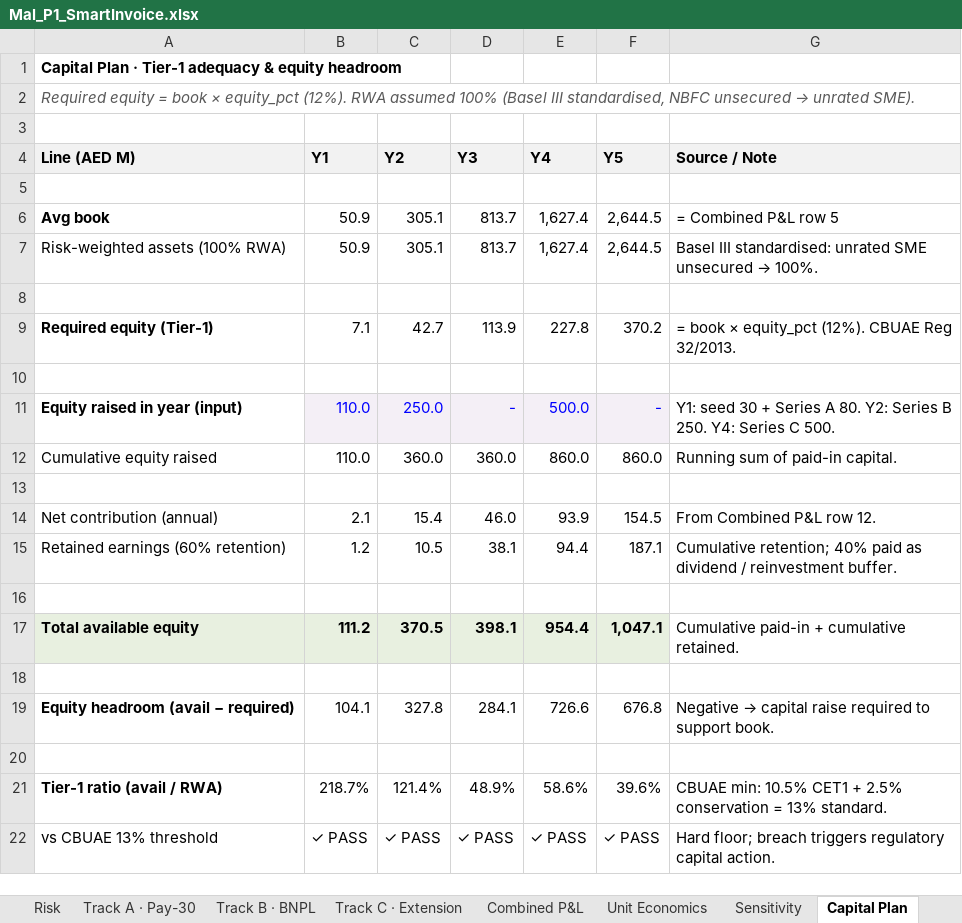
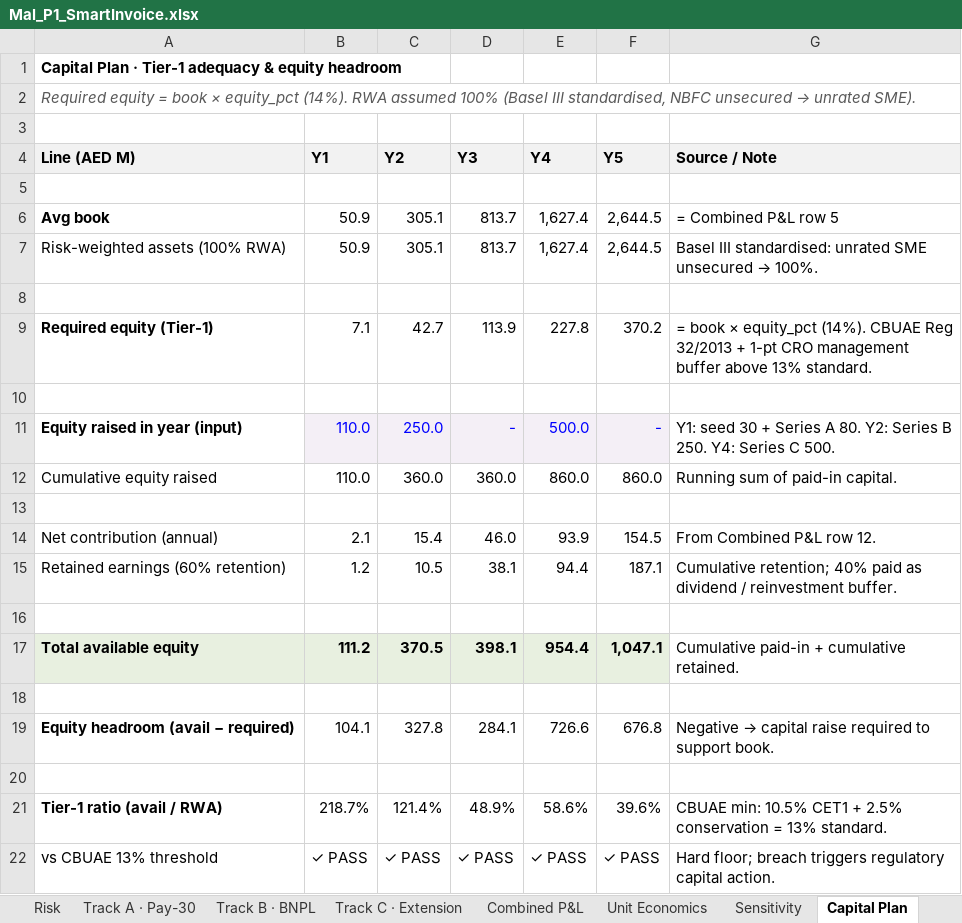
Before and after one commit to dewashish/mal-sme-lending, an Excel workbook: models/Mal_P1_SmartInvoice.xlsx, sheet Capital Plan, drawn as a sheet; values as stored, in another font and other column widths than the file's, no borders; conditional formats not drawn; the diff names each change by its address in the sheet, - before the commit and + after, or states it on an @@ line.

```diff
--- a/models/Mal_P1_SmartInvoice.xlsx (sheet Capital Plan)
+++ b/models/Mal_P1_SmartInvoice.xlsx (sheet Capital Plan)
-A2 (Line (AED M)): …× equity_pct (12%). RWA assumed…
+A2 (Line (AED M)): …× equity_pct (14%). RWA assumed…
-G9 (Source / Note): …× equity_pct (12%). CBUAE Reg 32/2013.
+G9 (Source / Note): …× equity_pct (14%). CBUAE Reg 32/2013 + 1-pt CRO management buffer above 13% standard.
```
Also changed, not shown: sheet Funding Stack, sheet Guide, sheet Scenarios, 4 other files.
